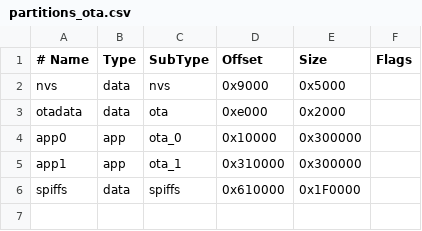
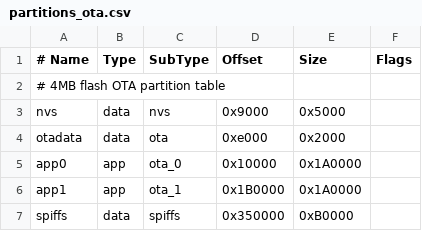
Before and after one commit to make3-co/Big-Blue-Bus-Button, a CSV file: partitions_ota.csv, drawn as a sheet.

```diff
--- a/partitions_ota.csv
+++ b/partitions_ota.csv
@@ -1,6 +1,7 @@
 # Name,   Type, SubType, Offset,  Size,     Flags
+# 4MB flash OTA partition table
 nvs,      data, nvs,     0x9000,  0x5000,
 otadata,  data, ota,     0xe000,  0x2000,
-app0,     app,  ota_0,   0x10000, 0x300000,
-app1,     app,  ota_1,   0x310000,0x300000,
-spiffs,   data, spiffs,  0x610000,0x1F0000,
+app0,     app,  ota_0,   0x10000, 0x1A0000,
+app1,     app,  ota_1,   0x1B0000,0x1A0000,
+spiffs,   data, spiffs,  0x350000,0xB0000,
```
Also changed, not shown: 7 other files.
